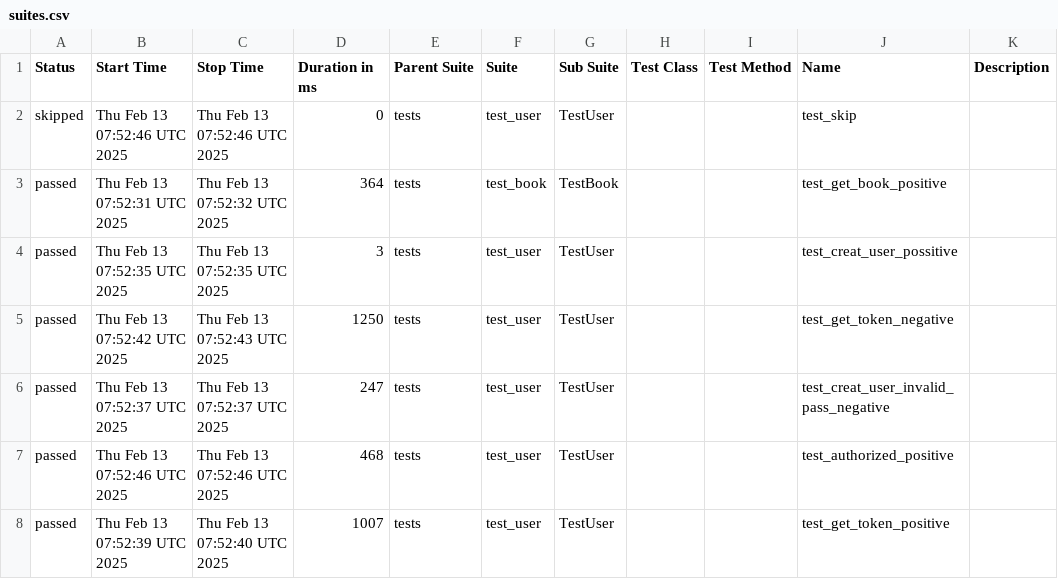
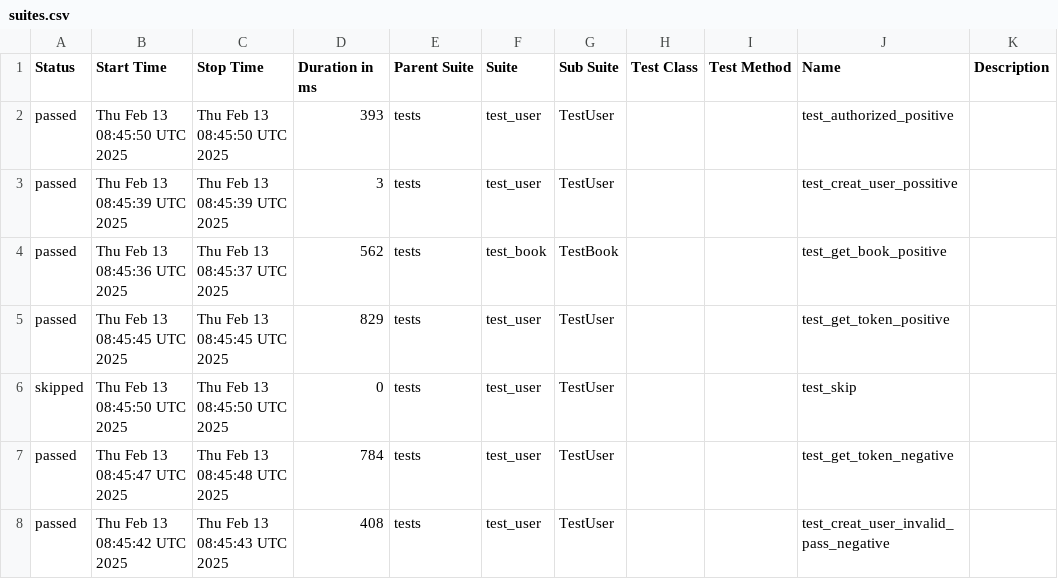
Before and after one commit to ngothikimthaoqb/pytest, a CSV file: data/suites.csv, drawn as a sheet.

```diff
--- a/data/suites.csv
+++ b/data/suites.csv
@@ -1,8 +1,8 @@
 "Status","Start Time","Stop Time","Duration in ms","Parent Suite","Suite","Sub Suite","Test Class","Test Method","Name","Description"
-"skipped","Thu Feb 13 07:52:46 UTC 2025","Thu Feb 13 07:52:46 UTC 2025","0","tests","test_user","TestUser","","","test_skip",""
-"passed","Thu Feb 13 07:52:31 UTC 2025","Thu Feb 13 07:52:32 UTC 2025","364","tests","test_book","TestBook","","","test_get_book_positive",""
-"passed","Thu Feb 13 07:52:35 UTC 2025","Thu Feb 13 07:52:35 UTC 2025","3","tests","test_user","TestUser","","","test_creat_user_possitive",""
-"passed","Thu Feb 13 07:52:42 UTC 2025","Thu Feb 13 07:52:43 UTC 2025","1250","tests","test_user","TestUser","","","test_get_token_negative",""
-"passed","Thu Feb 13 07:52:37 UTC 2025","Thu Feb 13 07:52:37 UTC 2025","247","tests","test_user","TestUser","","","test_creat_user_invalid_pass_negative",""
-"passed","Thu Feb 13 07:52:46 UTC 2025","Thu Feb 13 07:52:46 UTC 2025","468","tests","test_user","TestUser","","","test_authorized_positive",""
-"passed","Thu Feb 13 07:52:39 UTC 2025","Thu Feb 13 07:52:40 UTC 2025","1007","tests","test_user","TestUser","","","test_get_token_positive",""
+"passed","Thu Feb 13 08:45:50 UTC 2025","Thu Feb 13 08:45:50 UTC 2025","393","tests","test_user","TestUser","","","test_authorized_positive",""
+"passed","Thu Feb 13 08:45:39 UTC 2025","Thu Feb 13 08:45:39 UTC 2025","3","tests","test_user","TestUser","","","test_creat_user_possitive",""
+"passed","Thu Feb 13 08:45:36 UTC 2025","Thu Feb 13 08:45:37 UTC 2025","562","tests","test_book","TestBook","","","test_get_book_positive",""
+"passed","Thu Feb 13 08:45:45 UTC 2025","Thu Feb 13 08:45:45 UTC 2025","829","tests","test_user","TestUser","","","test_get_token_positive",""
+"skipped","Thu Feb 13 08:45:50 UTC 2025","Thu Feb 13 08:45:50 UTC 2025","0","tests","test_user","TestUser","","","test_skip",""
+"passed","Thu Feb 13 08:45:47 UTC 2025","Thu Feb 13 08:45:48 UTC 2025","784","tests","test_user","TestUser","","","test_get_token_negative",""
+"passed","Thu Feb 13 08:45:42 UTC 2025","Thu Feb 13 08:45:43 UTC 2025","408","tests","test_user","TestUser","","","test_creat_user_invalid_pass_negative",""
```
Also changed, not shown: 27 other files.
